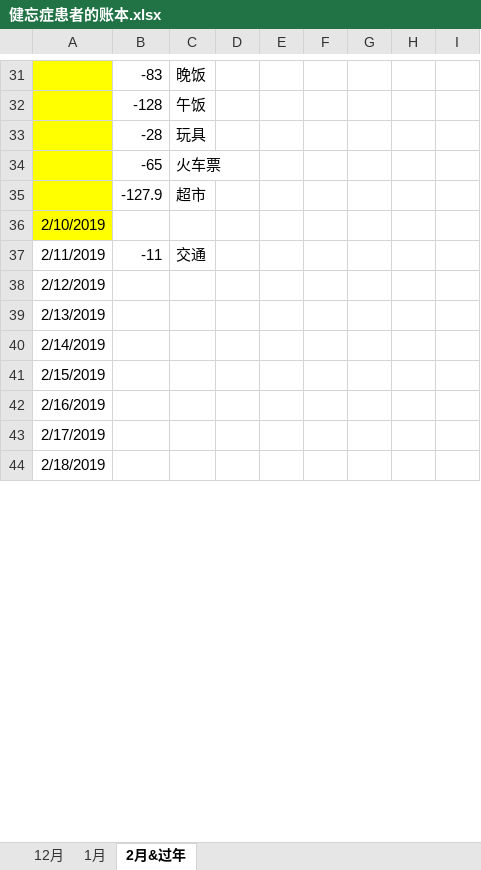
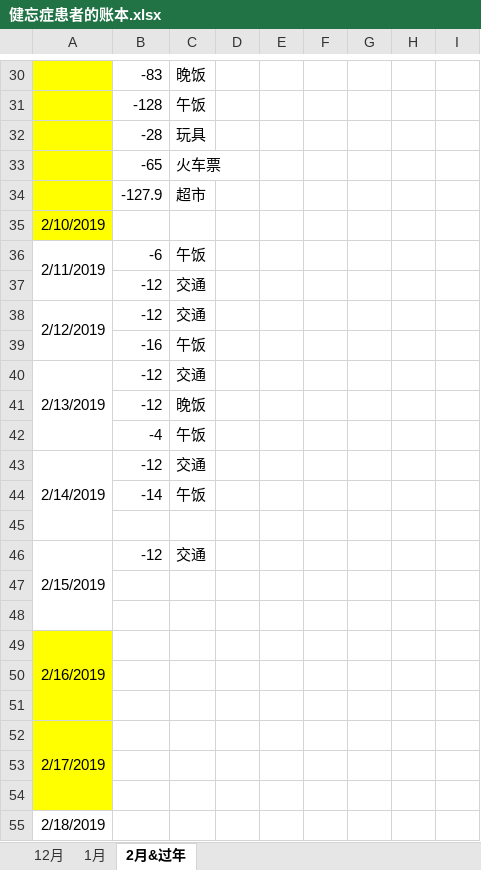
Before and after one commit to sxlcjqq/-, an Excel workbook: 健忘症患者的账本.xlsx, sheet 2月&过年, drawn as a sheet; only a part is shown, gaps mark what is left out; values as stored, in another font and other column widths than the file's, no borders; addresses are those after the commit; the diff covers the shown part only; the diff names each change by its address in the sheet, - before the commit and + after, or states it on an @@ line.

```diff
--- a/健忘症患者的账本.xlsx (sheet 2月&过年)
+++ b/健忘症患者的账本.xlsx (sheet 2月&过年)
+A36:A37 merged
-B36: -11
+B36: -6
-C36: 交通
+C36: 午饭
+row 37:  | -12 | 交通
+A38:A39 merged
-B38: (empty)
+B38: -12
-C38: (empty)
+C38: 交通
+row 39:  | -16 | 午饭
+A40:A42 merged
-B40: (empty)
+B40: -12
-C40: (empty)
+C40: 交通
+row 41:  | -12 | 晚饭
+row 42:  | -4 | 午饭
+A43:A45 merged
-B43: (empty)
+B43: -12
-C43: (empty)
+C43: 交通
+row 44:  | -14 | 午饭
+row 45: (empty)
+A46:A48 merged
-B46: (empty)
+B46: -12
-C46: (empty)
+C46: 交通
+row 47: (empty)
+row 48: (empty)
-A49 fill: none
+A49 fill: #FFFF00
+A49:A51 merged
+row 50: (empty)
+row 51: (empty)
-A52 fill: none
+A52 fill: #FFFF00
+A52:A54 merged
+row 53: (empty)
+row 54: (empty)
+A55:A57 merged
```
Also changed, not shown: 20 added rows, 1 removed row, 9 edited cells, cell formats and merged cells elsewhere in this sheet, sheet 1月, sheet 12月, formulas that keep their value, littlechi0822.xlsx, 1 other file.
